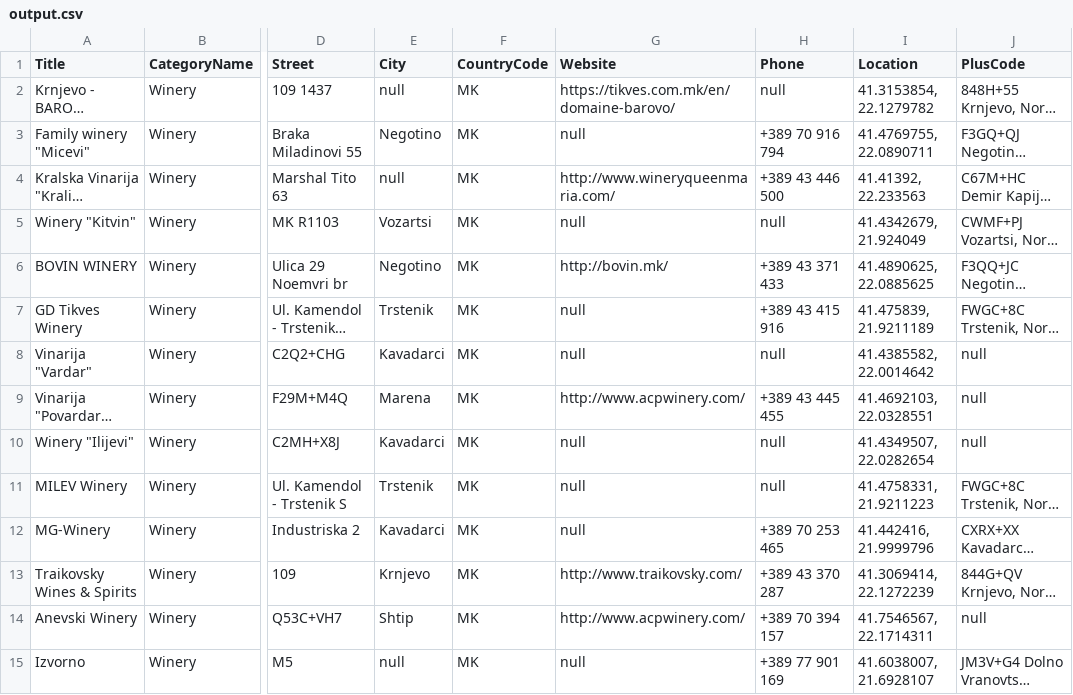
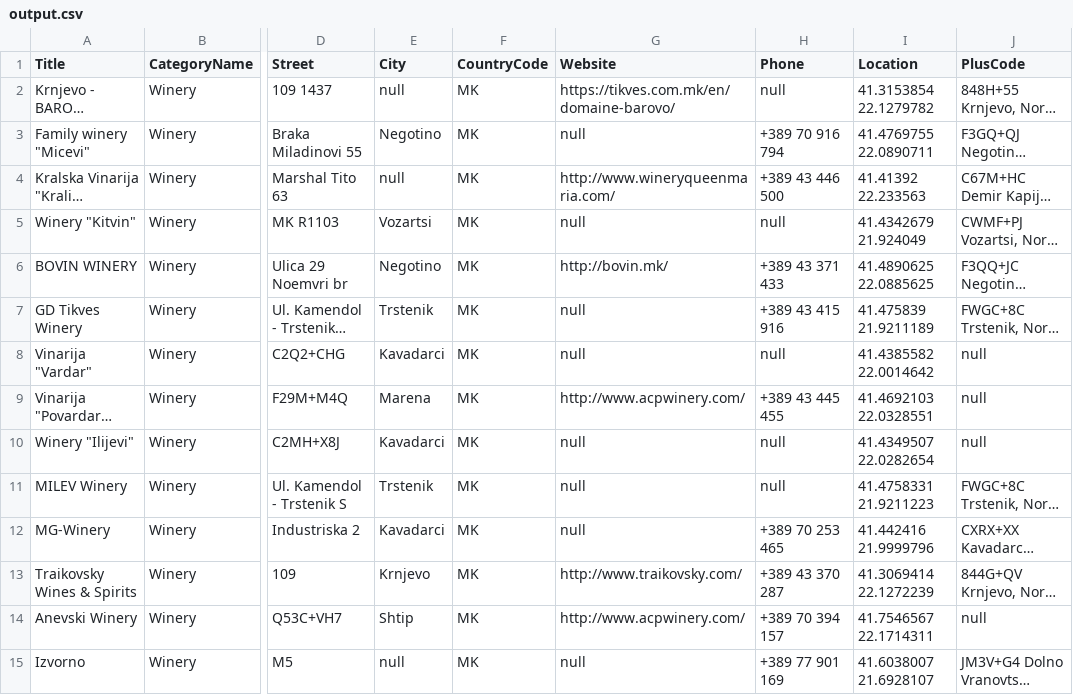
Before and after one commit to swiftmg0d/WineWithMe, a CSV file: FilterWineryData/output.csv, drawn as a sheet; only a part is shown, gaps mark what is left out; long unchanged cells end in …; the diff covers the shown part only; the diff names each change by its address in the sheet, - before the commit and + after, or states it on an @@ line.

```diff
--- a/FilterWineryData/output.csv
+++ b/FilterWineryData/output.csv
-I2 (Location): 41.3153854, 22.1279782
+I2 (Location): 41.3153854 22.1279782
-I3 (Location): 41.4769755, 22.0890711
+I3 (Location): 41.4769755 22.0890711
-I4 (Location): 41.41392, 22.233563
+I4 (Location): 41.41392 22.233563
-I5 (Location): 41.4342679, 21.924049
+I5 (Location): 41.4342679 21.924049
-I6 (Location): 41.4890625, 22.0885625
+I6 (Location): 41.4890625 22.0885625
-I7 (Location): 41.475839, 21.9211189
+I7 (Location): 41.475839 21.9211189
-I8 (Location): 41.4385582, 22.0014642
+I8 (Location): 41.4385582 22.0014642
-I9 (Location): 41.4692103, 22.0328551
+I9 (Location): 41.4692103 22.0328551
-I10 (Location): 41.4349507, 22.0282654
+I10 (Location): 41.4349507 22.0282654
-I11 (Location): 41.4758331, 21.9211223
+I11 (Location): 41.4758331 21.9211223
-I12 (Location): 41.442416, 21.9999796
+I12 (Location): 41.442416 21.9999796
-I13 (Location): 41.3069414, 22.1272239
+I13 (Location): 41.3069414 22.1272239
-I14 (Location): 41.7546567, 22.1714311
+I14 (Location): 41.7546567 22.1714311
-I15 (Location): 41.6038007, 21.6928107
+I15 (Location): 41.6038007 21.6928107
```
Also changed, not shown: 35 edited cells elsewhere in this file, 7 other files.
